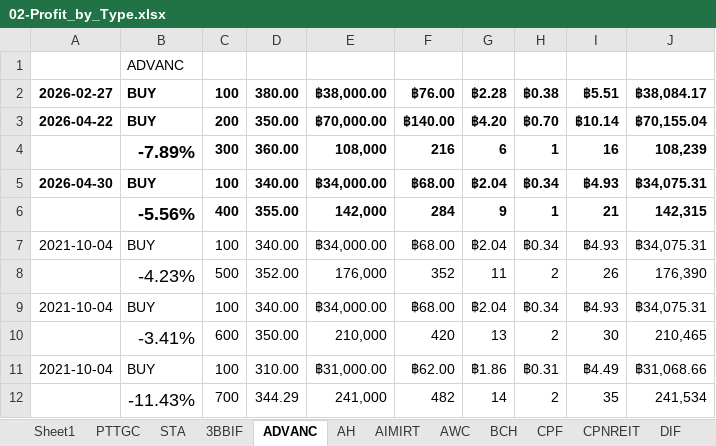
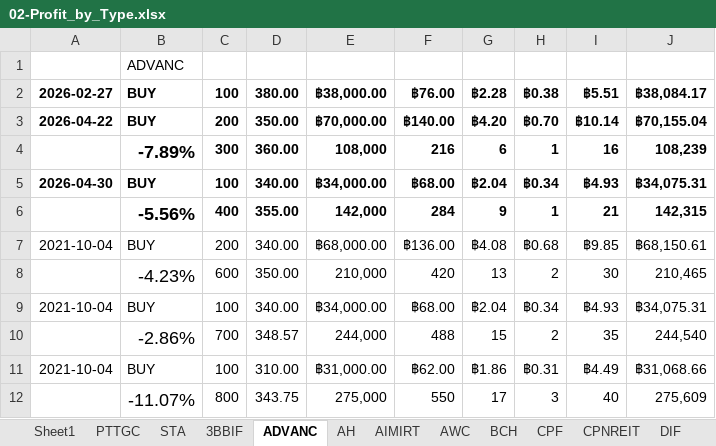
Before and after one commit to santimcs/A4, an Excel workbook: Excel/02-Profit_by_Type.xlsx, sheet ADVANC, drawn as a sheet; values as stored, in another font and other column widths than the file's, no borders; removed rows and columns are numbered as before the commit, all else as after; the diff names each change by its address in the sheet, - before the commit and + after, or states it on an @@ line.

```diff
--- a/Excel/02-Profit_by_Type.xlsx (sheet ADVANC)
+++ b/Excel/02-Profit_by_Type.xlsx (sheet ADVANC)
+row 7: 2021-10-04 | BUY | 200 | 340.00 | ฿68,000.00 | ฿136.00 | ฿4.08 | ฿0.68 | ฿9.85 | ฿68,150.61
+row 8:  | -4.23% | 600 | 350.00 | 210,000 | 420 | 13 | 2 | 30 | 210,465
-row 8:  | -4.23% | 500 | 352.00 | 176,000 | 352 | 11 | 2 | 26 | 176,390
-row 9: 2021-10-04 | BUY | 100 | 340.00 | ฿34,000.00 | ฿68.00 | ฿2.04 | ฿0.34 | ฿4.93 | ฿34,075.31
-row 10:  | -3.41% | 600 | 350.00 | 210,000 | 420 | 13 | 2 | 30 | 210,465
+row 10:  | -2.86% | 700 | 348.57 | 244,000 | 488 | 15 | 2 | 35 | 244,540
-row 12:  | -11.43% | 700 | 344.29 | 241,000 | 482 | 14 | 2 | 35 | 241,534
+row 12:  | -11.07% | 800 | 343.75 | 275,000 | 550 | 17 | 3 | 40 | 275,609
```
Also changed, not shown: sheet Sheet1, sheet MCS, sheet DIF, sheet TVO, sheet AH, sheet PTT, 10 more sheets, formulas that keep their value, Excel/25-div-26q2.xlsx, 40 other files.
